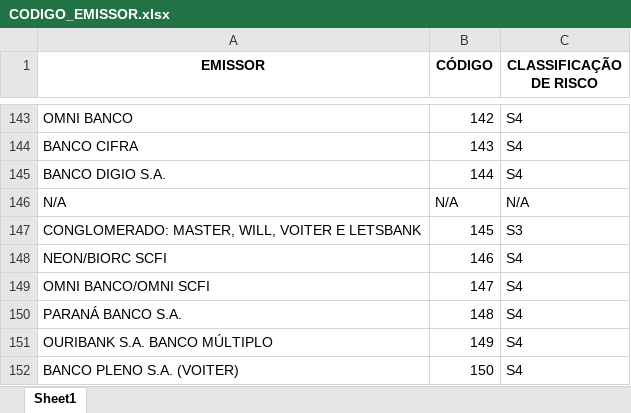
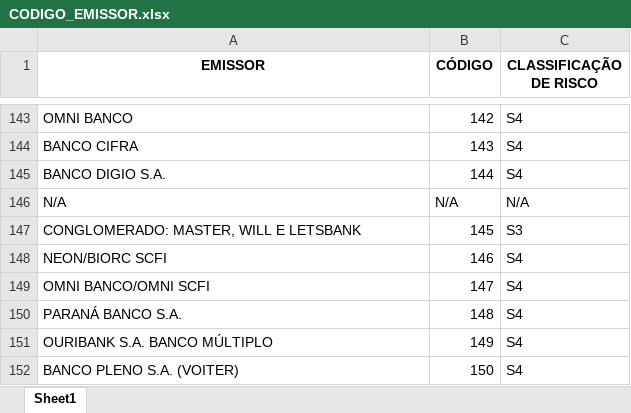
Before and after one commit to SaintsLee/categorizador-assets, an Excel workbook: CODIGO_EMISSOR.xlsx, sheet Sheet1, drawn as a sheet; only a part is shown, gaps mark what is left out; values as stored, in another font and other column widths than the file's, no borders; the diff names each change by its address in the sheet, - before the commit and + after, or states it on an @@ line.

Commit message:
ajuste nome conglomerado

```diff
--- a/CODIGO_EMISSOR.xlsx (sheet Sheet1)
+++ b/CODIGO_EMISSOR.xlsx (sheet Sheet1)
-A147 (EMISSOR): CONGLOMERADO: MASTER, WILL, VOITER E LETSBANK
+A147 (EMISSOR): CONGLOMERADO: MASTER, WILL E LETSBANK
```
